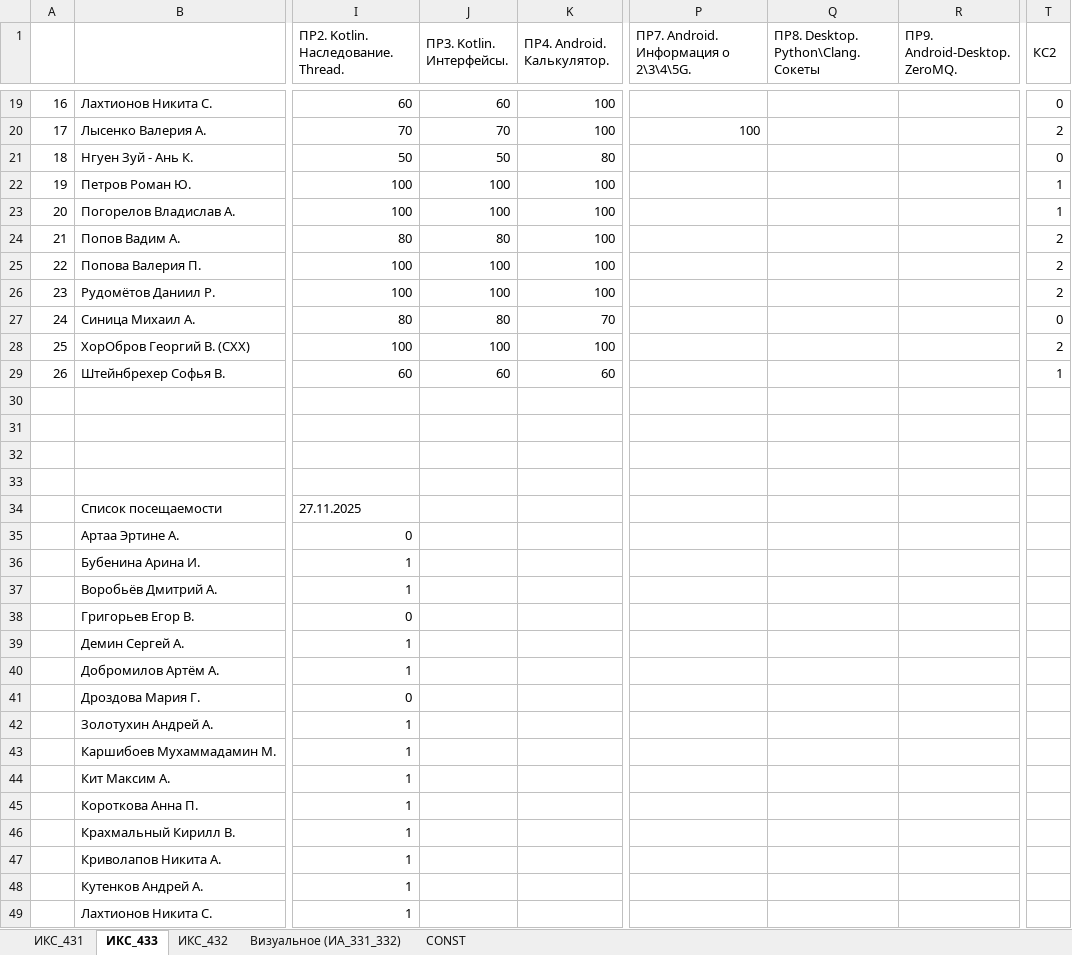
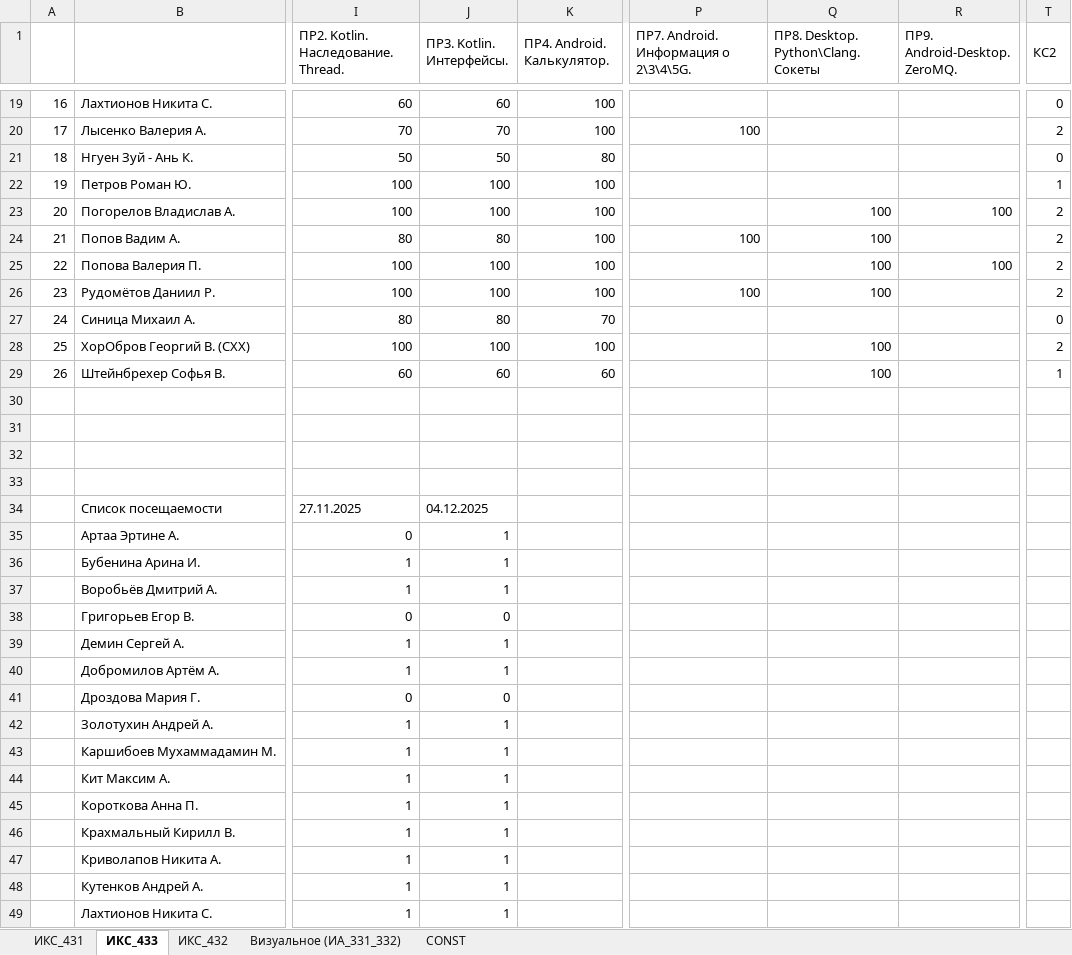
Before and after one commit to TelecomDep/notes, an Excel workbook: students/Студенты.xlsx, sheet ИКС_433, drawn as a sheet; only a part is shown, gaps mark what is left out; values as stored, in another font and other column widths than the file's, no cell formats; the diff covers the shown part only; the diff names each change by its address in the sheet, - before the commit and + after, or states it on an @@ line.

```diff
--- a/students/Студенты.xlsx (sheet ИКС_433)
+++ b/students/Студенты.xlsx (sheet ИКС_433)
-Q23:Q26: (empty)
+Q23:Q26: 100
-R23 (ПР9. Android-Desktop. ZeroMQ.): (empty)
+R23 (ПР9. Android-Desktop. ZeroMQ.): 100
-T23 (КС2): 1
+T23 (КС2): 2
-P24: (empty)
+P24: 100
-R25 (ПР9. Android-Desktop. ZeroMQ.): (empty)
+R25 (ПР9. Android-Desktop. ZeroMQ.): 100
-P26: (empty)
+P26: 100
-Q28:Q29: (empty)
+Q28:Q29: 100
-J34 (ПР3. Kotlin. Интерфейсы.): (empty)
+J34 (ПР3. Kotlin. Интерфейсы.): 04.12.2025
-J35:J37 (ПР3. Kotlin. Интерфейсы.): (empty)
+J35:J37 (ПР3. Kotlin. Интерфейсы.): 1
-J38 (ПР3. Kotlin. Интерфейсы.): (empty)
+J38 (ПР3. Kotlin. Интерфейсы.): 0
-J39:J40 (ПР3. Kotlin. Интерфейсы.): (empty)
+J39:J40 (ПР3. Kotlin. Интерфейсы.): 1
-J41 (ПР3. Kotlin. Интерфейсы.): (empty)
+J41 (ПР3. Kotlin. Интерфейсы.): 0
-J42:J49 (ПР3. Kotlin. Интерфейсы.): (empty)
+J42:J49 (ПР3. Kotlin. Интерфейсы.): 1
```
Also changed, not shown: 20 edited cells elsewhere in this sheet, sheet ИКС_432, cell formats, students/sdr_club_2025.xlsx.
